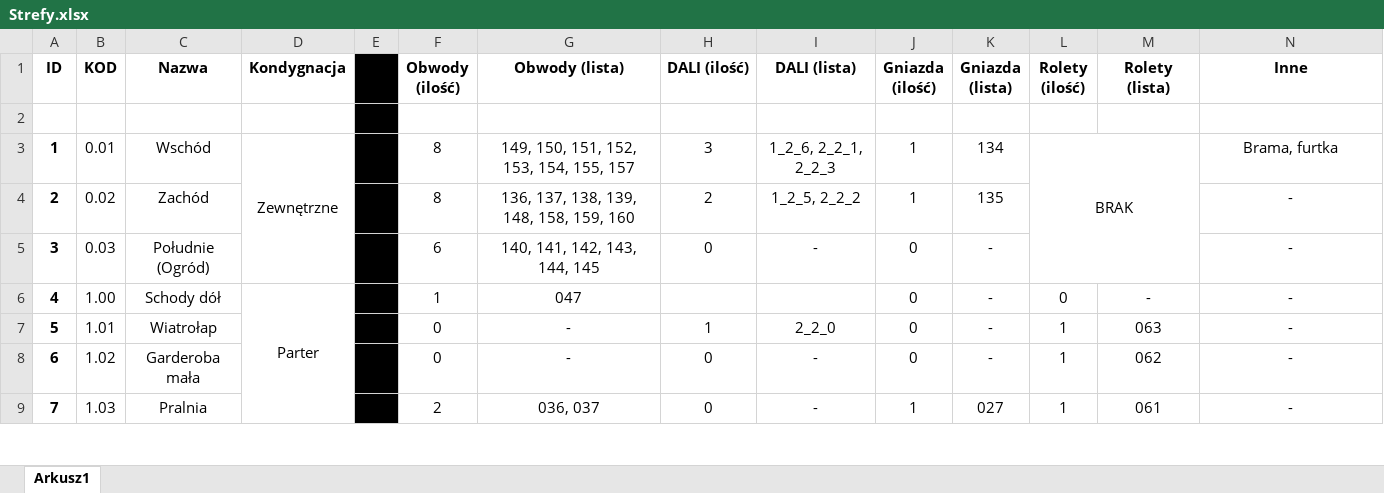
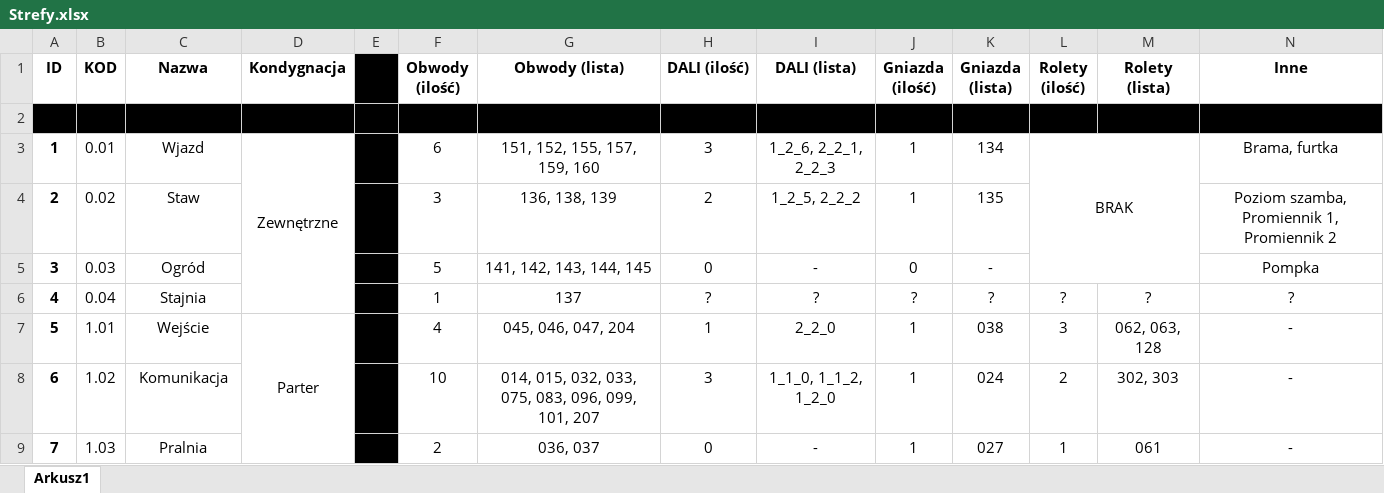
Before and after one commit to RBSystems/Crestron-10, an Excel workbook: Kurasik/doc/Strefy.xlsx, sheet Arkusz1, drawn as a sheet; only a part is shown; values as stored, in another font and other column widths than the file's, no borders; removed rows and columns are numbered as before the commit, all else as after; the diff covers the shown part only; the diff names each change by its address in the sheet, - before the commit and + after, or states it on an @@ line.

```diff
--- a/Kurasik/doc/Strefy.xlsx (sheet Arkusz1)
+++ b/Kurasik/doc/Strefy.xlsx (sheet Arkusz1)
-A2:D2 fill: none
+A2:D2 fill: #000000
-F2:N2 fill: none
+F2:N2 fill: #000000
-C3 (Nazwa): Wschód
+C3 (Nazwa): Wjazd
-F3 (Obwody (ilość)): 8
+F3 (Obwody (ilość)): 6
-G3 (Obwody (lista)): 149, 150, 151, 152, 153, 154, 155, 157
+G3 (Obwody (lista)): 151, 152, 155, 157, 159, 160
-C4 (Nazwa): Zachód
+C4 (Nazwa): Staw
-F4 (Obwody (ilość)): 8
+F4 (Obwody (ilość)): 3
-G4 (Obwody (lista)): 136, 137, 138, 139, 148, 158, 159, 160
+G4 (Obwody (lista)): 136, 138, 139
-N4 (Inne): -
+N4 (Inne): Poziom szamba, Promiennik 1, Promiennik 2
-C5 (Nazwa): Południe (Ogród)
+C5 (Nazwa): Ogród
-F5 (Obwody (ilość)): 6
+F5 (Obwody (ilość)): 5
-G5 (Obwody (lista)): 140, 141, 142, 143, 144, 145
+G5 (Obwody (lista)): 141, 142, 143, 144, 145
-N5 (Inne): -
+N5 (Inne): Pompka
-row 6: 4 | 1.00 | Schody dół | Parter |  | 1 | 047 |  |  | 0 | - | 0 | - | -
+row 6: 4 | 0.04 | Stajnia |  |  | 1 | 137 | ? | ? | ? | ? | ? | ? | ?
-C7 (Nazwa): Wiatrołap
+C7 (Nazwa): Wejście
-D7 (Kondygnacja): (empty)
+D7 (Kondygnacja): Parter
+D7:D24 merged
-F7 (Obwody (ilość)): 0
+F7 (Obwody (ilość)): 4
-G7 (Obwody (lista)): -
+G7 (Obwody (lista)): 045, 046, 047, 204
-J7:J8 (Gniazda (ilość)): 0
+J7:J8 (Gniazda (ilość)): 1
-K7 (Gniazda (lista)): -
+K7 (Gniazda (lista)): 038
-L7 (Rolety (ilość)): 1
+L7 (Rolety (ilość)): 3
-M7 (Rolety (lista)): 063
+M7 (Rolety (lista)): 062, 063, 128
-C8 (Nazwa): Garderoba mała
+C8 (Nazwa): Komunikacja
-F8 (Obwody (ilość)): 0
+F8 (Obwody (ilość)): 10
-G8 (Obwody (lista)): -
+G8 (Obwody (lista)): 014, 015, 032, 033, 075, 083, 096, 099, 101, 207
-H8 (DALI (ilość)): 0
+H8 (DALI (ilość)): 3
-I8 (DALI (lista)): -
+I8 (DALI (lista)): 1_1_0, 1_1_2, 1_2_0
-K8 (Gniazda (lista)): -
+K8 (Gniazda (lista)): 024
-L8 (Rolety (ilość)): 1
+L8 (Rolety (ilość)): 2
-M8 (Rolety (lista)): 062
+M8 (Rolety (lista)): 302, 303
```
Also changed, not shown: 15 removed rows, 56 edited cells, merged cells and row numbers in column A elsewhere in this sheet.
